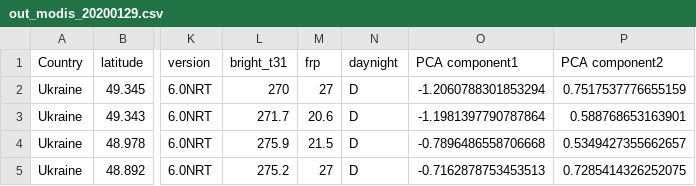
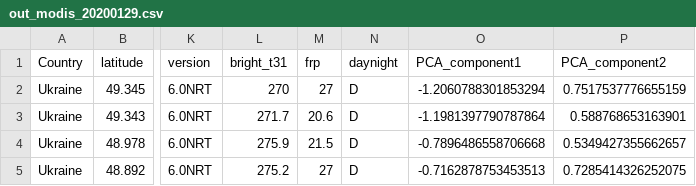
Before and after one commit to activefires-va19/visualization, a CSV file: data/out_modis_20200129.csv, drawn as a sheet; only a part is shown, gaps mark what is left out; the diff names each change by its address in the sheet, - before the commit and + after, or states it on an @@ line.

```diff
--- a/data/out_modis_20200129.csv
+++ b/data/out_modis_20200129.csv
-O1: PCA component1
+O1: PCA_component1
-P1: PCA component2
+P1: PCA_component2
```
Also changed, not shown: 3 other files.
